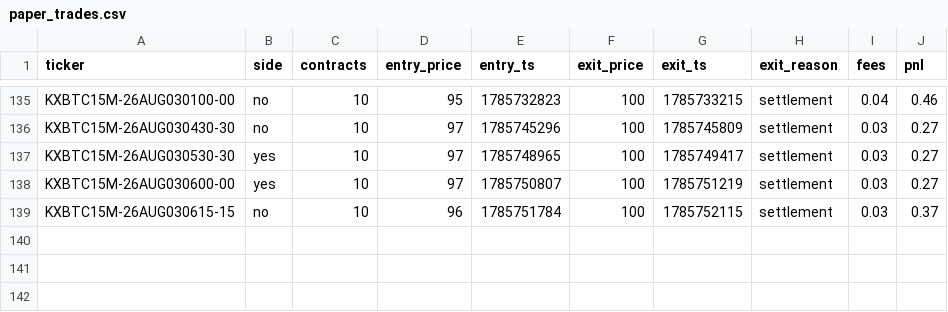
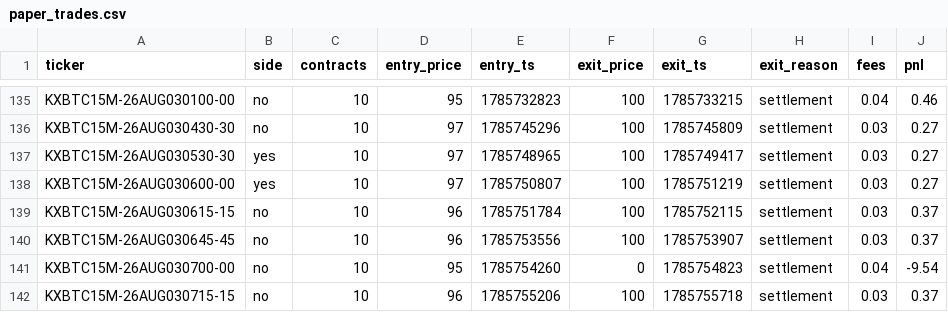
Before and after one commit to Ricachika/kalshi-logs, a CSV file: paper_trades.csv, drawn as a sheet; only a part is shown, gaps mark what is left out; the diff names each change by its address in the sheet, - before the commit and + after, or states it on an @@ line.

```diff
--- a/paper_trades.csv
+++ b/paper_trades.csv
+row 140: KXBTC15M-26AUG030645-45 | no | 10 | 96 | 1785753556 | 100 | 1785753907 | settlement | 0.03 | 0.37
+row 141: KXBTC15M-26AUG030700-00 | no | 10 | 95 | 1785754260 | 0 | 1785754823 | settlement | 0.04 | -9.54
+row 142: KXBTC15M-26AUG030715-15 | no | 10 | 96 | 1785755206 | 100 | 1785755718 | settlement | 0.03 | 0.37
```
Also changed, not shown: no_trade_log.csv, 1 other file.
